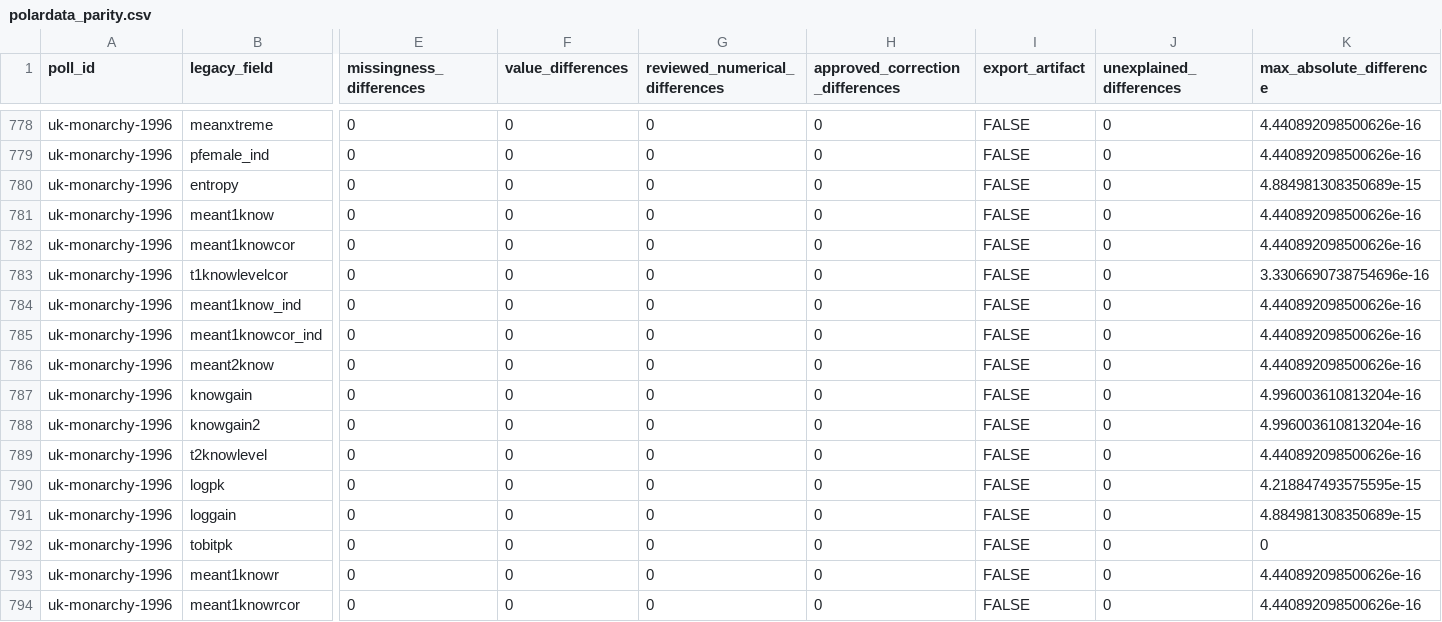
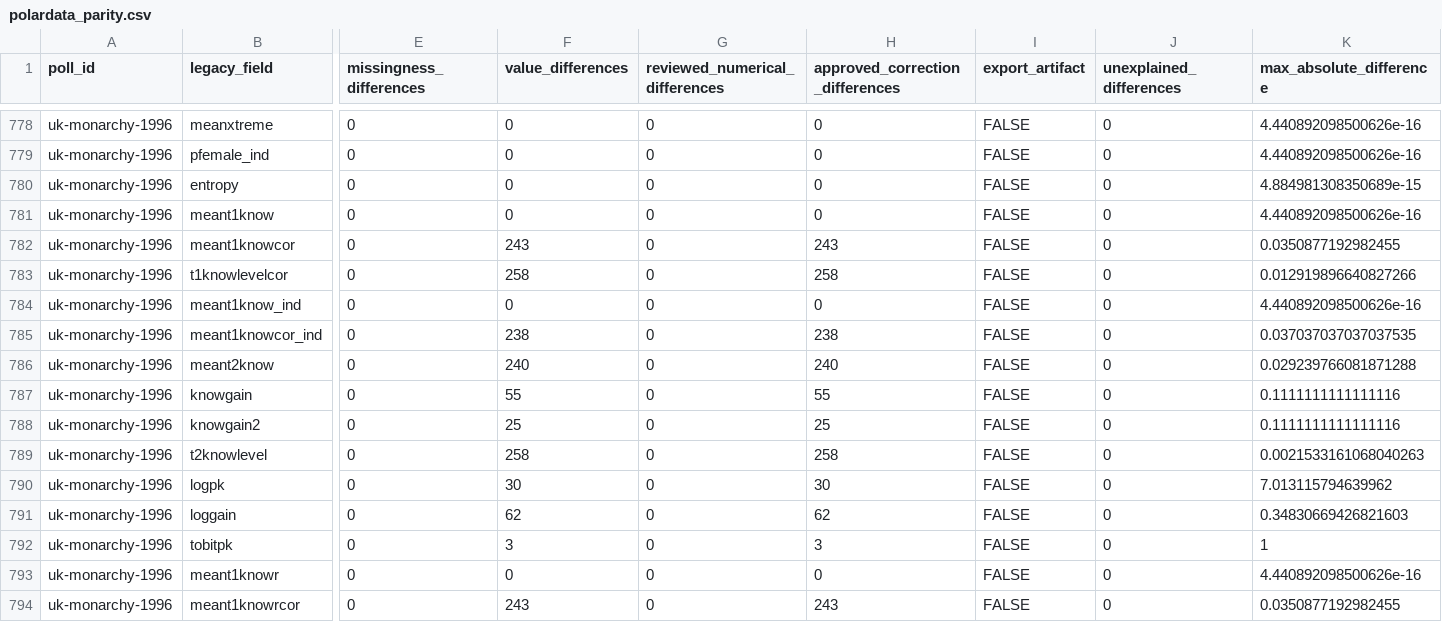
Before and after one commit to soodoku/dp-data, a CSV file: audit/polardata_parity.csv, drawn as a sheet; only a part is shown, gaps mark what is left out; the diff covers the shown part only; the diff names each change by its address in the sheet, - before the commit and + after, or states it on an @@ line.

```diff
--- a/audit/polardata_parity.csv
+++ b/audit/polardata_parity.csv
-F782 (value_differences): 0
+F782 (value_differences): 243
-H782 (approved_correction_differences): 0
+H782 (approved_correction_differences): 243
-K782 (max_absolute_difference): 4.440892098500626e-16
+K782 (max_absolute_difference): 0.0350877192982455
-F783 (value_differences): 0
+F783 (value_differences): 258
-H783 (approved_correction_differences): 0
+H783 (approved_correction_differences): 258
-K783 (max_absolute_difference): 3.3306690738754696e-16
+K783 (max_absolute_difference): 0.012919896640827266
-F785 (value_differences): 0
+F785 (value_differences): 238
-H785 (approved_correction_differences): 0
+H785 (approved_correction_differences): 238
-K785 (max_absolute_difference): 4.440892098500626e-16
+K785 (max_absolute_difference): 0.037037037037037535
-F786 (value_differences): 0
+F786 (value_differences): 240
-H786 (approved_correction_differences): 0
+H786 (approved_correction_differences): 240
-K786 (max_absolute_difference): 4.440892098500626e-16
+K786 (max_absolute_difference): 0.029239766081871288
-F787 (value_differences): 0
+F787 (value_differences): 55
-H787 (approved_correction_differences): 0
+H787 (approved_correction_differences): 55
-K787:K788 (max_absolute_difference): 4.996003610813204e-16
+K787:K788 (max_absolute_difference): 0.1111111111111116
-F788 (value_differences): 0
+F788 (value_differences): 25
-H788 (approved_correction_differences): 0
+H788 (approved_correction_differences): 25
-F789 (value_differences): 0
+F789 (value_differences): 258
-H789 (approved_correction_differences): 0
+H789 (approved_correction_differences): 258
-K789 (max_absolute_difference): 4.440892098500626e-16
+K789 (max_absolute_difference): 0.0021533161068040263
-F790 (value_differences): 0
+F790 (value_differences): 30
-H790 (approved_correction_differences): 0
+H790 (approved_correction_differences): 30
-K790 (max_absolute_difference): 4.218847493575595e-15
+K790 (max_absolute_difference): 7.013115794639962
-F791 (value_differences): 0
+F791 (value_differences): 62
-H791 (approved_correction_differences): 0
+H791 (approved_correction_differences): 62
-K791 (max_absolute_difference): 4.884981308350689e-15
+K791 (max_absolute_difference): 0.34830669426821603
-F792 (value_differences): 0
+F792 (value_differences): 3
-H792 (approved_correction_differences): 0
+H792 (approved_correction_differences): 3
-K792 (max_absolute_difference): 0
+K792 (max_absolute_difference): 1
-F794 (value_differences): 0
+F794 (value_differences): 243
-H794 (approved_correction_differences): 0
+H794 (approved_correction_differences): 243
-K794 (max_absolute_difference): 4.440892098500626e-16
+K794 (max_absolute_difference): 0.0350877192982455
```
Also changed, not shown: 27 edited cells elsewhere in this file, audit/respondent_parity.csv, metadata/measure_definitions.csv, 16 other files.
